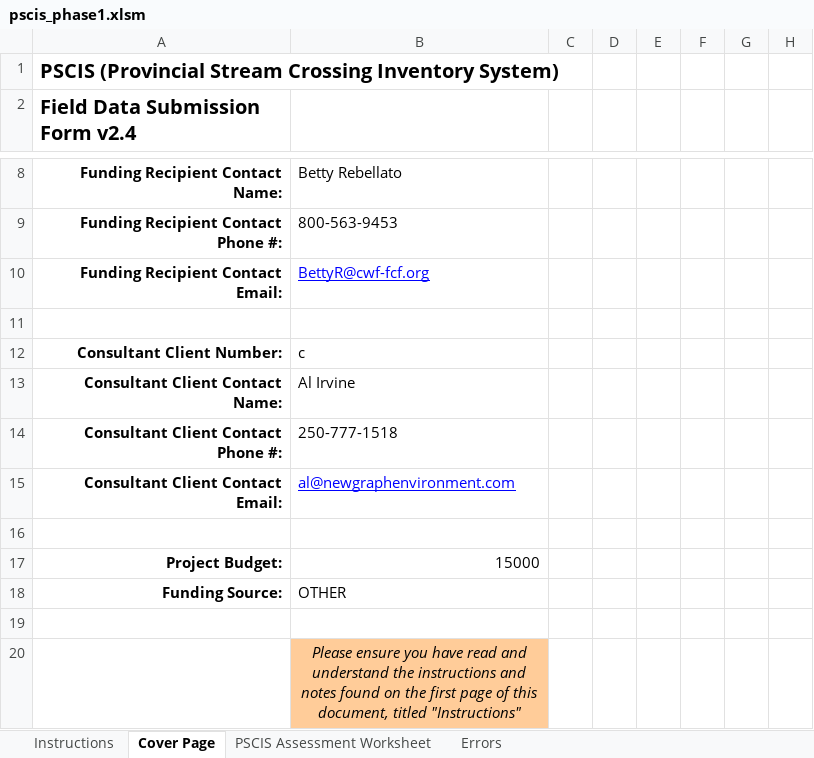
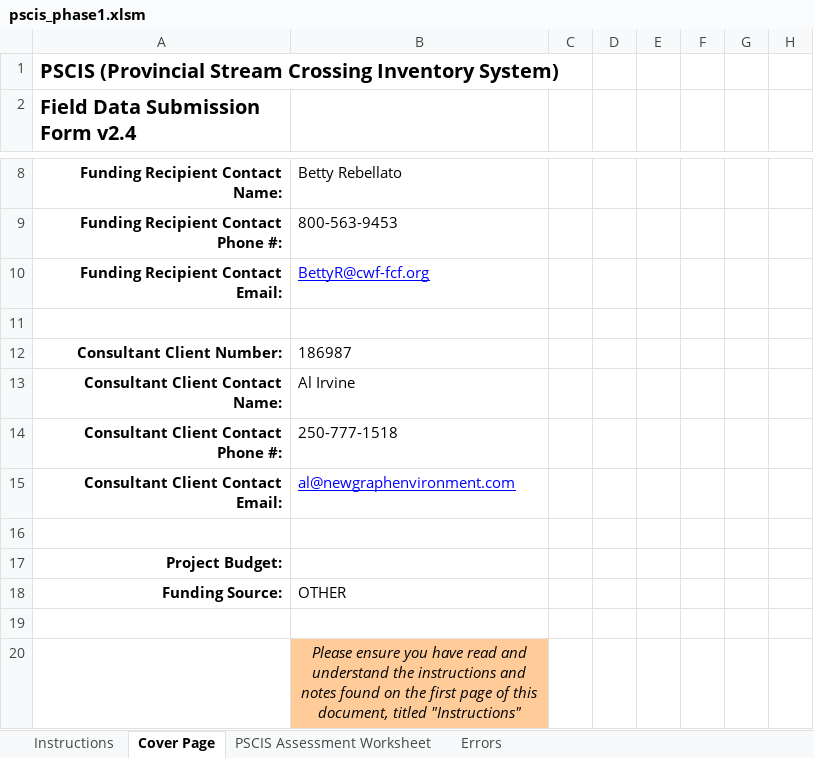
Before and after one commit to NewGraphEnvironment/fish_passage_elk_2020_reporting, an Excel workbook: data/pscis_phase1.xlsm, sheet Cover Page, drawn as a sheet; only a part is shown, gaps mark what is left out; values as stored, in another font and other column widths than the file's, no borders; conditional formats not drawn; the diff names each change by its address in the sheet, - before the commit and + after, or states it on an @@ line.

Commit message:
populate cover page

```diff
--- a/data/pscis_phase1.xlsm (sheet Cover Page)
+++ b/data/pscis_phase1.xlsm (sheet Cover Page)
-B12: c
+B12: 186987
-B17: 15000
+B17: (empty)
```
Also changed, not shown: data/pscis_phase1b.xlsm, data/pscis_phase2.xlsm, 1 other file.
